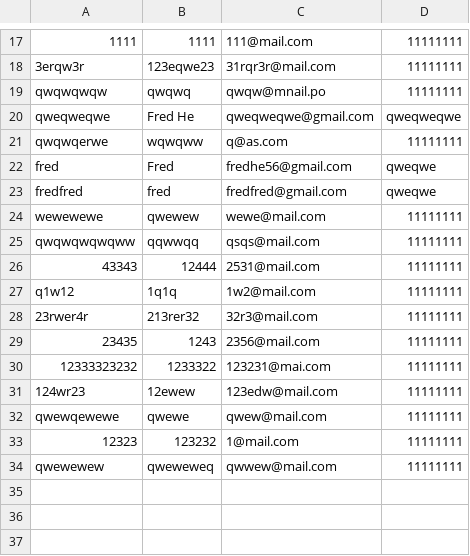
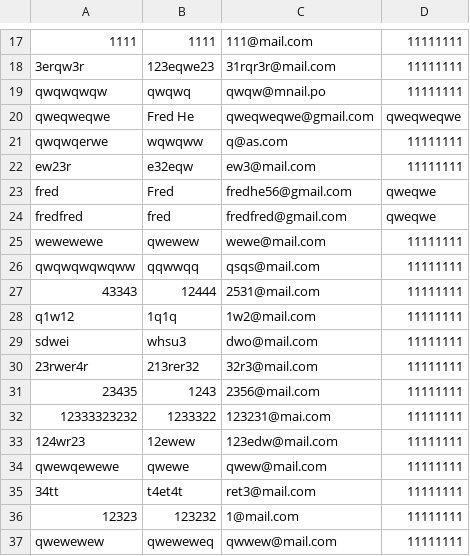
Before and after one commit to Cubetive/CSC207-Project, a CSV file: users.csv, drawn as a sheet; only a part is shown, gaps mark what is left out.

```diff
--- a/users.csv
+++ b/users.csv
@@ -21,2 +21,3 @@ qweqweqwe,Fred He,qweqweqwe@gmail.com,qweqweqwe
 qwqwqerwe,wqwqww,q@as.com,11111111
+ew23r,e32eqw,ew3@mail.com,11111111
 fred,Fred,fredhe56@gmail.com,qweqwe
@@ -27,2 +28,3 @@ qwqwqwqwqww,qqwwqq,qsqs@mail.com,11111111
 q1w12,1q1q,1w2@mail.com,11111111
+sdwei,whsu3,dwo@mail.com,11111111
 23rwer4r,213rer32,32r3@mail.com,11111111
@@ -32,2 +34,3 @@ q1w12,1q1q,1w2@mail.com,11111111
 qwewqewewe,qwewe,qwew@mail.com,11111111
+34tt,t4et4t,ret3@mail.com,11111111
 12323,123232,1@mail.com,11111111
```
Also changed, not shown: 4 other files.
